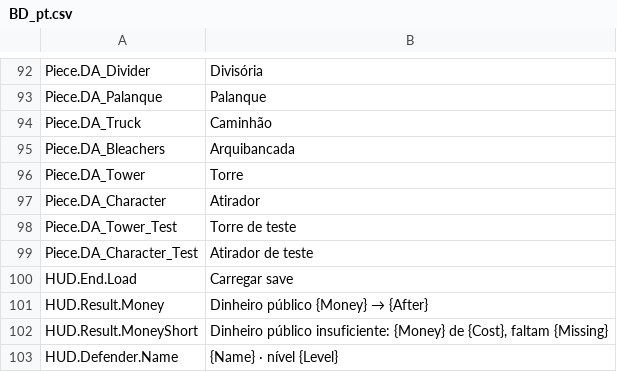
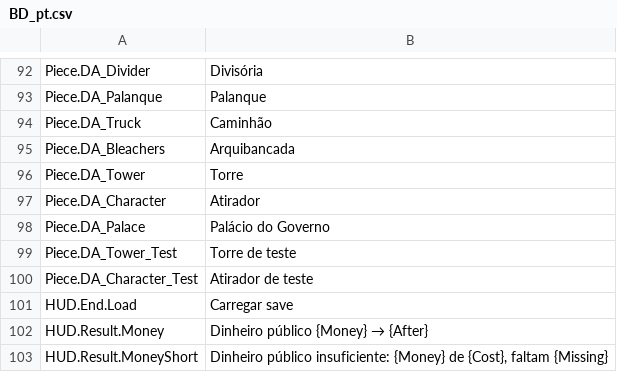
Before and after one commit to devgurila11/brazil_defense, a CSV file: Content/BD/Text/BD_pt.csv, drawn as a sheet; only a part is shown, gaps mark what is left out; the shorter side is filled out with more unchanged rows; the diff names each change by its address in the sheet, - before the commit and + after, or states it on an @@ line.

```diff
--- a/Content/BD/Text/BD_pt.csv
+++ b/Content/BD/Text/BD_pt.csv
+row 98: Piece.DA_Palace | Palácio do Governo
```
Also changed, not shown: Content/BD/Text/BD_en.csv, 22 other files.
